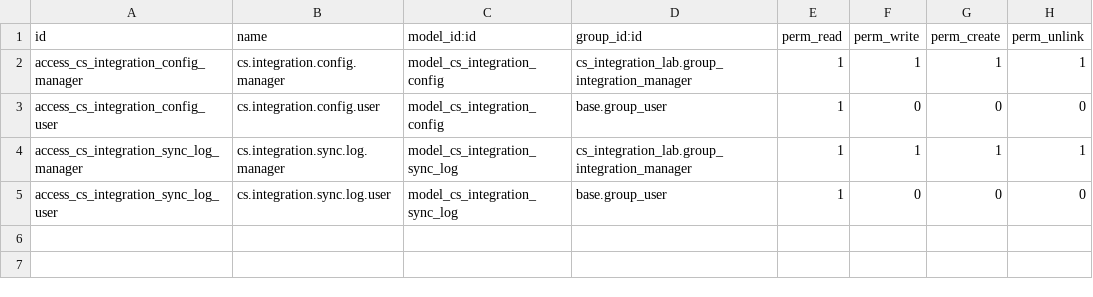
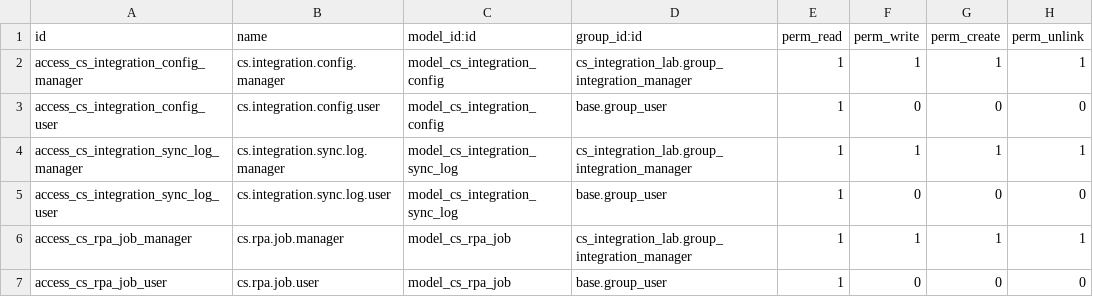
Before and after one commit to 0987nbb/cs-integration-lab, a CSV file: cs_integration_lab/security/ir.model.access.csv, drawn as a sheet.

Commit message:
feat: implement Odoo-controlled browser automation
Add Playwright RPA worker, SauceDemo and UI Playground workflows, safe job claiming, recovery, evidence handling, credential security, validation, automated tests, and CI updates.

```diff
--- a/cs_integration_lab/security/ir.model.access.csv
+++ b/cs_integration_lab/security/ir.model.access.csv
@@ -5 +5,3 @@ access_cs_integration_sync_log_manager,cs.integration.sync.log.manager,model_cs_
 access_cs_integration_sync_log_user,cs.integration.sync.log.user,model_cs_integration_sync_log,base.group_user,1,0,0,0
+access_cs_rpa_job_manager,cs.rpa.job.manager,model_cs_rpa_job,cs_integration_lab.group_integration_manager,1,1,1,1
+access_cs_rpa_job_user,cs.rpa.job.user,model_cs_rpa_job,base.group_user,1,0,0,0
```
Also changed, not shown: 42 other files.
